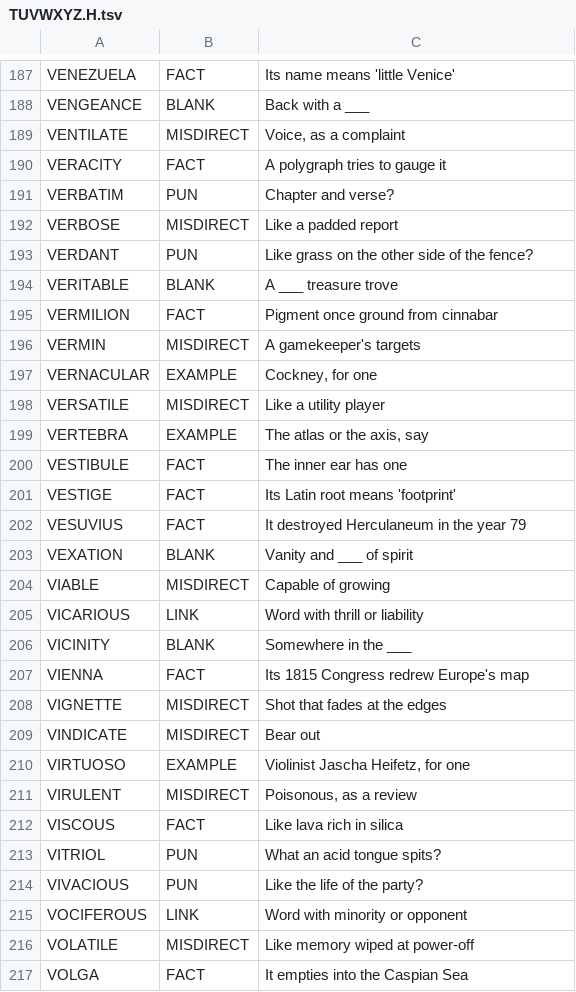
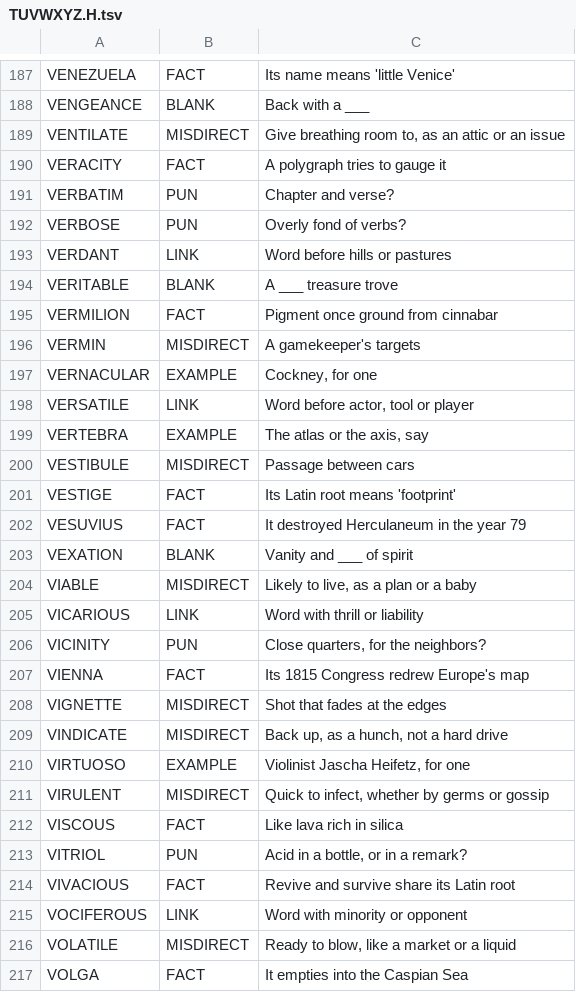
Before and after one commit to arnavamar/crossword-android, a TSV file: tools/clues/alt/TUVWXYZ.H.tsv, drawn as a sheet; only a part is shown, gaps mark what is left out; the diff covers the shown part only.

```diff
--- a/tools/clues/alt/TUVWXYZ.H.tsv
+++ b/tools/clues/alt/TUVWXYZ.H.tsv
@@ -188,7 +188,7 @@ VENEZUELA	FACT	Its name means 'little Venice'
 VENGEANCE	BLANK	Back with a ___
-VENTILATE	MISDIRECT	Voice, as a complaint
+VENTILATE	MISDIRECT	Give breathing room to, as an attic or an issue
 VERACITY	FACT	A polygraph tries to gauge it
 VERBATIM	PUN	Chapter and verse?
-VERBOSE	MISDIRECT	Like a padded report
-VERDANT	PUN	Like grass on the other side of the fence?
+VERBOSE	PUN	Overly fond of verbs?
+VERDANT	LINK	Word before hills or pastures
 VERITABLE	BLANK	A ___ treasure trove
@@ -197,5 +197,5 @@ VERMIN	MISDIRECT	A gamekeeper's targets
 VERNACULAR	EXAMPLE	Cockney, for one
-VERSATILE	MISDIRECT	Like a utility player
+VERSATILE	LINK	Word before actor, tool or player
 VERTEBRA	EXAMPLE	The atlas or the axis, say
-VESTIBULE	FACT	The inner ear has one
+VESTIBULE	MISDIRECT	Passage between cars
 VESTIGE	FACT	Its Latin root means 'footprint'
@@ -203,15 +203,15 @@ VESUVIUS	FACT	It destroyed Herculaneum in the year 79
 VEXATION	BLANK	Vanity and ___ of spirit
-VIABLE	MISDIRECT	Capable of growing
+VIABLE	MISDIRECT	Likely to live, as a plan or a baby
 VICARIOUS	LINK	Word with thrill or liability
-VICINITY	BLANK	Somewhere in the ___
+VICINITY	PUN	Close quarters, for the neighbors?
 VIENNA	FACT	Its 1815 Congress redrew Europe's map
 VIGNETTE	MISDIRECT	Shot that fades at the edges
-VINDICATE	MISDIRECT	Bear out
+VINDICATE	MISDIRECT	Back up, as a hunch, not a hard drive
 VIRTUOSO	EXAMPLE	Violinist Jascha Heifetz, for one
-VIRULENT	MISDIRECT	Poisonous, as a review
+VIRULENT	MISDIRECT	Quick to infect, whether by germs or gossip
 VISCOUS	FACT	Like lava rich in silica
-VITRIOL	PUN	What an acid tongue spits?
-VIVACIOUS	PUN	Like the life of the party?
+VITRIOL	PUN	Acid in a bottle, or in a remark?
+VIVACIOUS	FACT	Revive and survive share its Latin root
 VOCIFEROUS	LINK	Word with minority or opponent
-VOLATILE	MISDIRECT	Like memory wiped at power-off
+VOLATILE	MISDIRECT	Ready to blow, like a market or a liquid
 VOLGA	FACT	It empties into the Caspian Sea
```
Also changed, not shown: 138 edited cells elsewhere in this file, tools/clues/alt/CDE.H.tsv, tools/clues/alt/FGHIJK.H.tsv, 5 other files.
